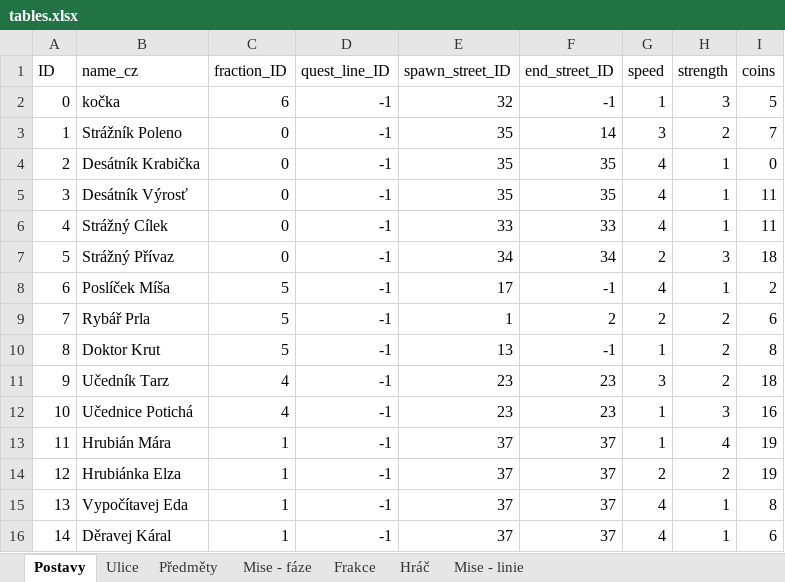
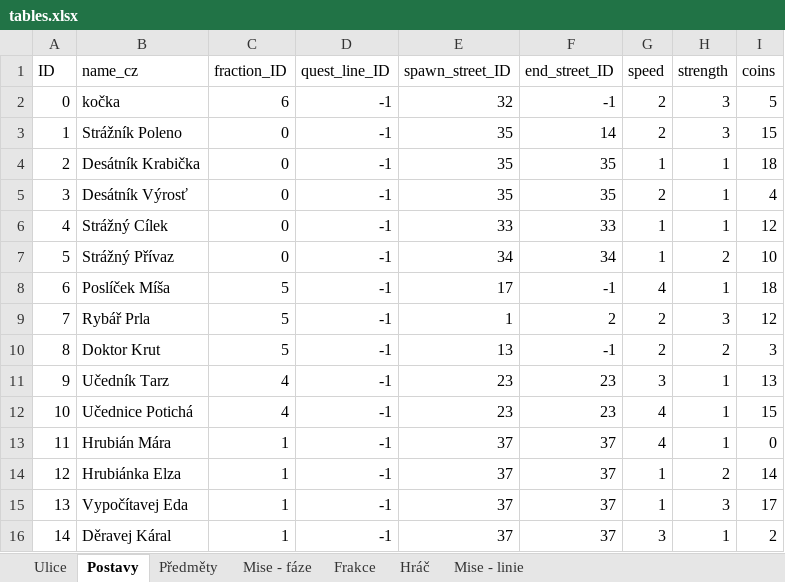
Before and after one commit to Coelurus/DnD-Telegram-Bot, an Excel workbook: zzz_other/tables.xlsx, sheet Postavy, drawn as a sheet; only a part is shown; values as stored, in another font and other column widths than the file's, no borders; the diff covers the shown part only; the diff names each change by its address in the sheet, - before the commit and + after, or states it on an @@ line.

```diff
--- a/zzz_other/tables.xlsx (sheet Postavy)
+++ b/zzz_other/tables.xlsx (sheet Postavy)
@@ sheet tab order changed: Ulice | Postavy | Předměty | Mise - fáze | Frakce | Hráč | Mise - linie @@
-G2 (speed): 1
+G2 (speed): 2
-G3 (speed): 3
+G3 (speed): 2
-H3 (strength): 2
+H3 (strength): 3
-I3 (coins): 7
+I3 (coins): 15
-G4 (speed): 4
+G4 (speed): 1
-I4 (coins): 0
+I4 (coins): 18
-G5 (speed): 4
+G5 (speed): 2
-I5 (coins): 11
+I5 (coins): 4
-G6 (speed): 4
+G6 (speed): 1
-I6 (coins): 11
+I6 (coins): 12
-G7 (speed): 2
+G7 (speed): 1
-H7 (strength): 3
+H7 (strength): 2
-I7 (coins): 18
+I7 (coins): 10
-I8 (coins): 2
+I8 (coins): 18
-H9 (strength): 2
+H9 (strength): 3
-I9 (coins): 6
+I9 (coins): 12
-G10 (speed): 1
+G10 (speed): 2
-I10 (coins): 8
+I10 (coins): 3
-H11 (strength): 2
+H11 (strength): 1
-I11 (coins): 18
+I11 (coins): 13
-G12:G13 (speed): 1
+G12:G13 (speed): 4
-H12 (strength): 3
+H12 (strength): 1
-I12 (coins): 16
+I12 (coins): 15
-H13 (strength): 4
+H13 (strength): 1
-I13 (coins): 19
+I13 (coins): 0
-G14 (speed): 2
+G14 (speed): 1
-I14 (coins): 19
+I14 (coins): 14
-G15 (speed): 4
+G15 (speed): 1
-H15 (strength): 1
+H15 (strength): 3
-I15 (coins): 8
+I15 (coins): 17
-G16 (speed): 4
+G16 (speed): 3
-I16 (coins): 6
+I16 (coins): 2
```
Also changed, not shown: 46 edited cells elsewhere in this sheet, sheet Ulice, 2 other files.
